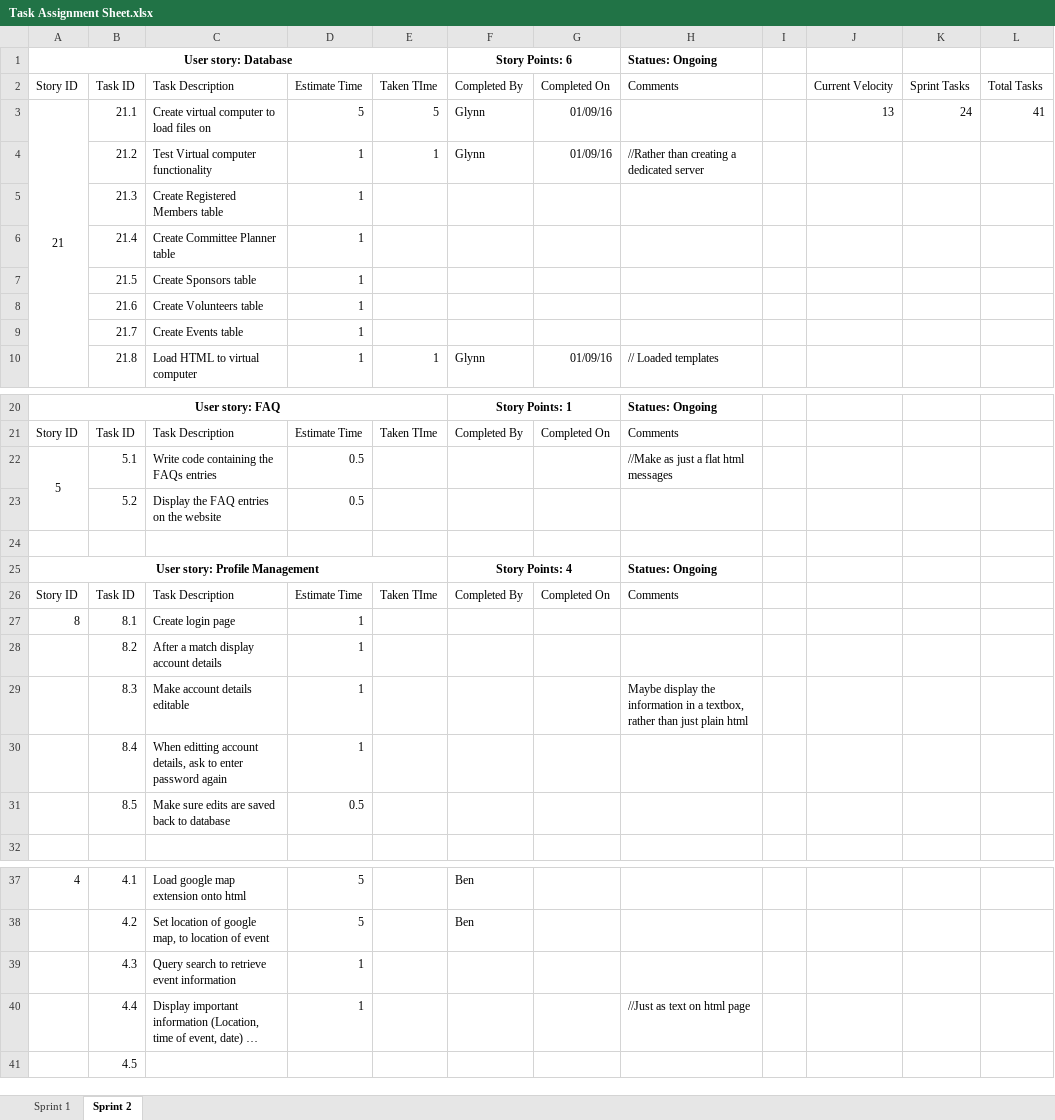
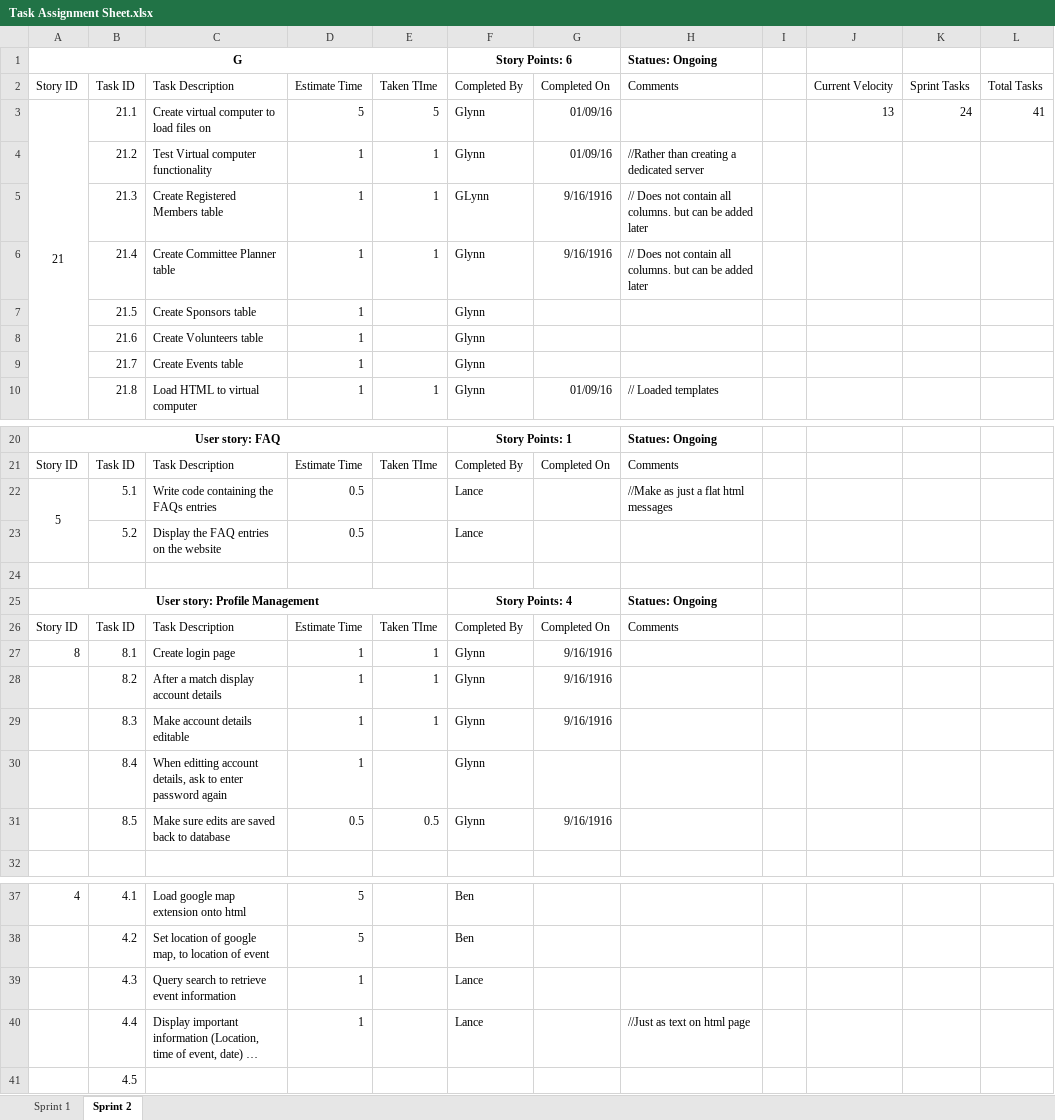
Before and after one commit to gcaba3/IFB299-Group23, an Excel workbook: Task Assignment Sheet.xlsx, sheet Sprint 2, drawn as a sheet; only a part is shown, gaps mark what is left out; long unchanged cells end in …; values as stored, in another font and other column widths than the file's, no borders; conditional formats not drawn; removed rows and columns are numbered as before the commit, all else as after; the diff names each change by its address in the sheet, - before the commit and + after, or states it on an @@ line.

```diff
--- a/Task Assignment Sheet.xlsx (sheet Sprint 2)
+++ b/Task Assignment Sheet.xlsx (sheet Sprint 2)
-A1: User story: Database
+A1: G
-row 5:  | 21.3 | Create Registered Members table | 1
-row 6:  | 21.4 | Create Committee Planner table | 1
+row 5:  | 21.3 | Create Registered Members table | 1 | 1 | GLynn | 9/16/1916 | // Does not contain all columns. but can be added later
+row 6:  | 21.4 | Create Committee Planner table | 1 | 1 | Glynn | 9/16/1916 | // Does not contain all columns. but can be added later
-F7:F9: (empty)
+F7:F9: Glynn
-F22:F23: (empty)
+F22:F23: Lance
-E27:E28: (empty)
+E27:E28: 1
-F27:F28: (empty)
+F27:F28: Glynn
-G27:G28: (empty)
+G27:G28: 9/16/1916
-row 29:  | 8.3 | Make account details editable | 1 |  |  |  | Maybe display the information in a textbox, rather than just plain html
+row 29:  | 8.3 | Make account details editable | 1 | 1 | Glynn | 9/16/1916
-F30:F31: (empty)
+F30:F31: Glynn
-E31: (empty)
+E31: 0.5
-G31: (empty)
+G31: 9/16/1916
-F39:F40: (empty)
+F39:F40: Lance
```
Also changed, not shown: Burndown chart.xlsx.
